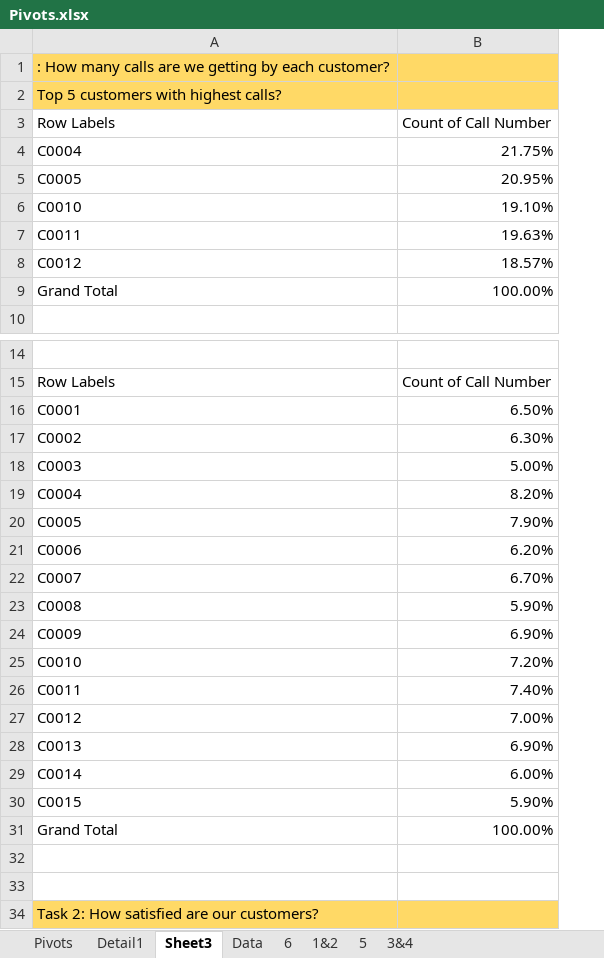
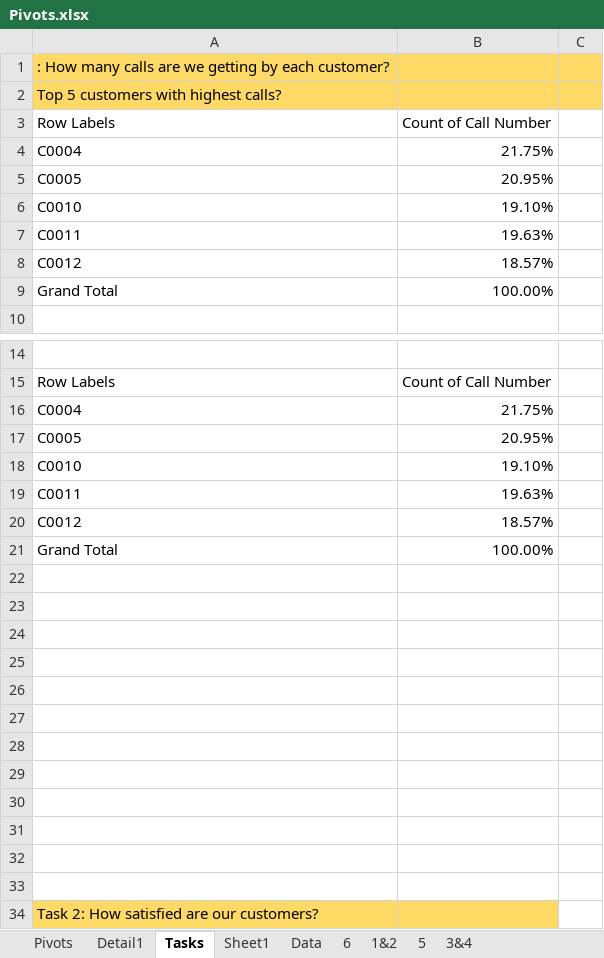
Before and after one commit to SiddiquiShifa/Excel-Datasets-Analysis, an Excel workbook: Pivots.xlsx, sheet Tasks, drawn as a sheet; only a part is shown, gaps mark what is left out; values as stored, in another font and other column widths than the file's, no borders; charts and pictures and conditional formats not drawn; removed rows and columns are numbered as before the commit, all else as after; the diff covers the shown part only; the diff names each change by its address in the sheet, - before the commit and + after, or states it on an @@ line.

```diff
--- a/Pivots.xlsx (sheet Tasks)
+++ b/Pivots.xlsx (sheet Tasks)
-sheet tab: Sheet3
+sheet tab: Tasks
+sheet tab: Sheet1
+column C, empty
-row 16: C0001 | 6.50%
-row 17: C0002 | 6.30%
-row 18: C0003 | 5.00%
-B16: 8.20%
+B16: 21.75%
-B17: 7.90%
+B17: 20.95%
-row 21: C0006 | 6.20%
-row 22: C0007 | 6.70%
-row 23: C0008 | 5.90%
-row 24: C0009 | 6.90%
-B18: 7.20%
+B18: 19.10%
-B19: 7.40%
+B19: 19.63%
-B20: 7.00%
+B20: 18.57%
-row 28: C0013 | 6.90%
-row 29: C0014 | 6.00%
-row 30: C0015 | 5.90%
+row 22: (empty)
+row 23: (empty)
+row 24: (empty)
+row 25: (empty)
+row 26: (empty)
+row 27: (empty)
+row 28: (empty)
+row 29: (empty)
+row 30: (empty)
+row 31: (empty)
```
Also changed, not shown: 21 added rows and 7 moved rows elsewhere in this sheet, sheet Data, charts or pictures.
